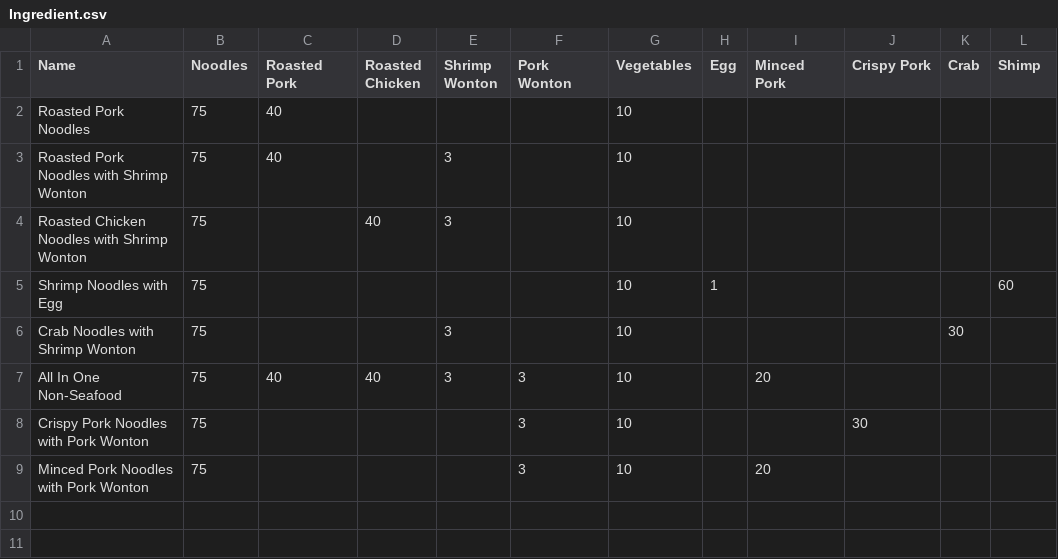
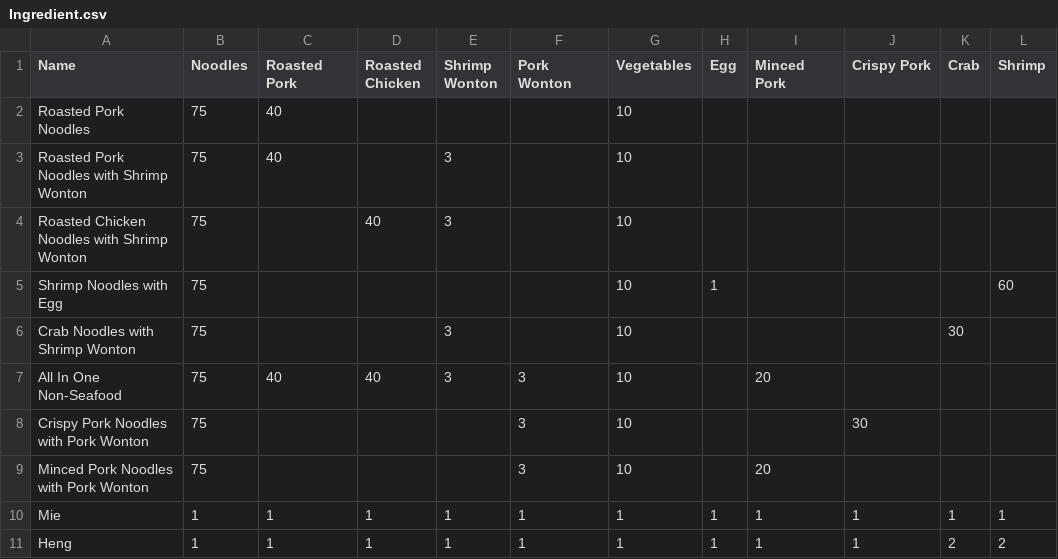
Before and after one commit to Mixkyy/Final-Project-Semester-1, a CSV file: Ingredient.csv, drawn as a sheet.

Commit message:
added new create menu item function which works with ingredients

```diff
--- a/Ingredient.csv
+++ b/Ingredient.csv
@@ -1,2 +1,2 @@
-Name,Noodles,Roasted Pork,Roasted Chicken,Shrimp Wonton,Pork Wonton,Vegetables,Egg,Minced Pork,Crispy Pork,Crab,Shimp
+Name,Noodles,Roasted Pork,Roasted Chicken,Shrimp Wonton,Pork Wonton,Vegetables,Egg,Minced Pork,Crispy Pork,Crab,Shrimp
 Roasted Pork Noodles,75,40,,,,10,,,,,
@@ -9 +9,3 @@ Crispy Pork Noodles with Pork Wonton,75,,,,3,10,,,30,,
 Minced Pork Noodles with Pork Wonton,75,,,,3,10,,20,,,
+Mie,1,1,1,1,1,1,1,1,1,1,1
+Heng,1,1,1,1,1,1,1,1,1,2,2
```
Also changed, not shown: Menu.csv, 3 other files.
